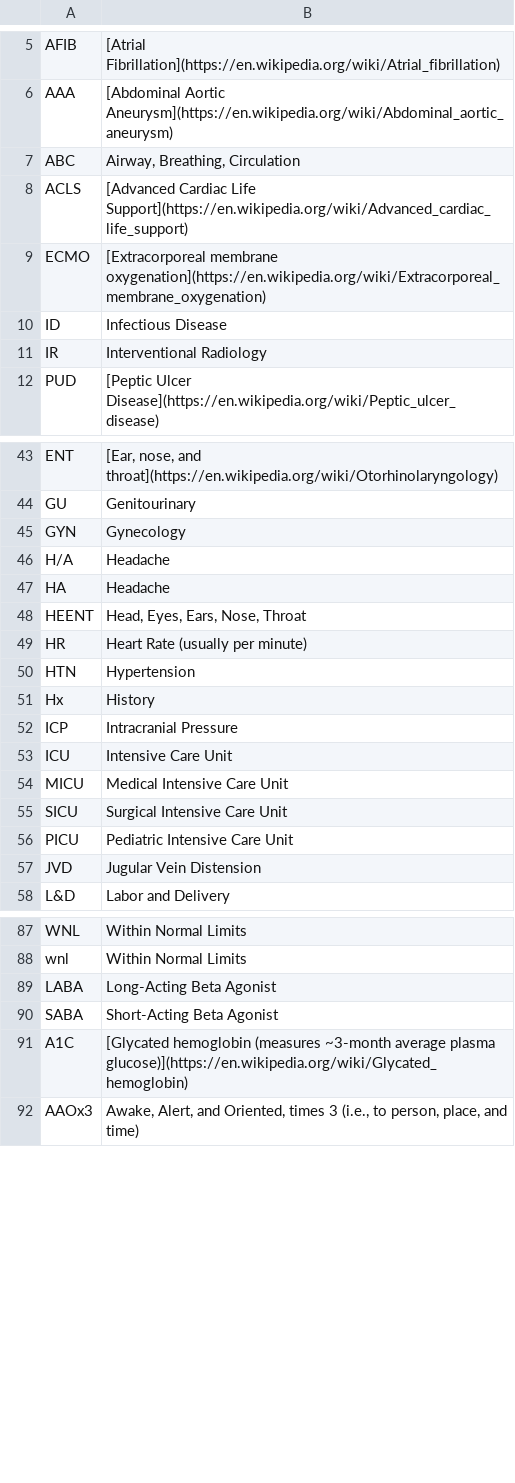
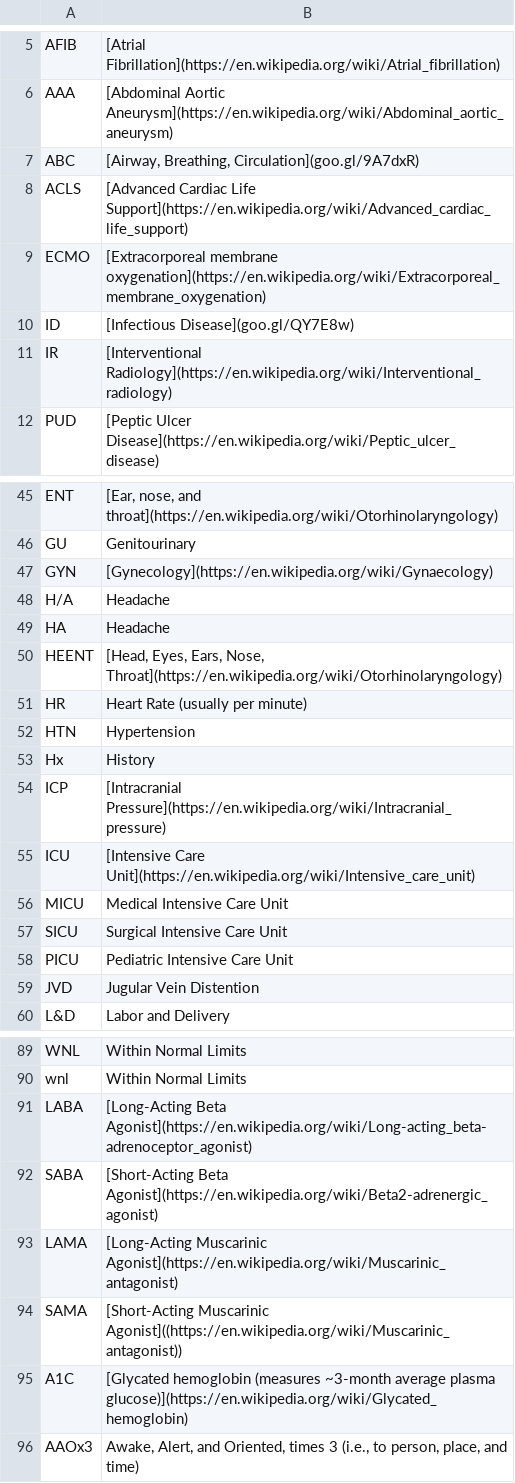
Before and after one commit to andymckenzie/demedify, a TSV file: medicine/medicine_acronyms.tsv, drawn as a sheet; only a part is shown, gaps mark what is left out; the diff covers the shown part only.

```diff
--- a/medicine/medicine_acronyms.tsv
+++ b/medicine/medicine_acronyms.tsv
@@ -6,7 +6,7 @@ AFIB;[Atrial Fibrillation](https://en.wikipedia.org/wiki/Atrial_fibrillation)
 AAA;[Abdominal Aortic Aneurysm](https://en.wikipedia.org/wiki/Abdominal_aortic_aneurysm)
-ABC;Airway, Breathing, Circulation
+ABC;[Airway, Breathing, Circulation](goo.gl/9A7dxR)
 ACLS;[Advanced Cardiac Life Support](https://en.wikipedia.org/wiki/Advanced_cardiac_life_support)
 ECMO;[Extracorporeal membrane oxygenation](https://en.wikipedia.org/wiki/Extracorporeal_membrane_oxygenation)
-ID;Infectious Disease
-IR;Interventional Radiology
+ID;[Infectious Disease](goo.gl/QY7E8w)
+IR;[Interventional Radiology](https://en.wikipedia.org/wiki/Interventional_radiology)
 PUD;[Peptic Ulcer Disease](https://en.wikipedia.org/wiki/Peptic_ulcer_disease)
@@ -44,6 +46,6 @@ ENT;[Ear, nose, and throat](https://en.wikipedia.org/wiki/Otorhinolaryngology)
 GU;Genitourinary
-GYN;Gynecology
+GYN;[Gynecology](https://en.wikipedia.org/wiki/Gynaecology)
 H/A;Headache
 HA;Headache
-HEENT;Head, Eyes, Ears, Nose, Throat
+HEENT;[Head, Eyes, Ears, Nose, Throat](https://en.wikipedia.org/wiki/Otorhinolaryngology)
 HR;Heart Rate (usually per minute)
@@ -51,4 +53,4 @@ HTN;Hypertension
 Hx;History
-ICP;Intracranial Pressure
-ICU;Intensive Care Unit
+ICP;[Intracranial Pressure](https://en.wikipedia.org/wiki/Intracranial_pressure)
+ICU;[Intensive Care Unit](https://en.wikipedia.org/wiki/Intensive_care_unit)
 MICU;Medical Intensive Care Unit
@@ -56,3 +58,3 @@ SICU;Surgical Intensive Care Unit
 PICU;Pediatric Intensive Care Unit
-JVD;Jugular Vein Distension
+JVD;Jugular Vein Distention
 L&D;Labor and Delivery
@@ -88,4 +90,6 @@ WNL;Within Normal Limits
 wnl;Within Normal Limits
-LABA;Long-Acting Beta Agonist
-SABA;Short-Acting Beta Agonist
+LABA;[Long-Acting Beta Agonist](https://en.wikipedia.org/wiki/Long-acting_beta-adrenoceptor_agonist)
+SABA;[Short-Acting Beta Agonist](https://en.wikipedia.org/wiki/Beta2-adrenergic_agonist)
+LAMA;[Long-Acting Muscarinic Agonist](https://en.wikipedia.org/wiki/Muscarinic_antagonist)
+SAMA;[Short-Acting Muscarinic Agonist]((https://en.wikipedia.org/wiki/Muscarinic_antagonist))
 A1C;[Glycated hemoglobin (measures ~3-month average plasma glucose)](https://en.wikipedia.org/wiki/Glycated_hemoglobin)
```
Also changed, not shown: 12 added rows and 7 edited cells elsewhere in this file.
